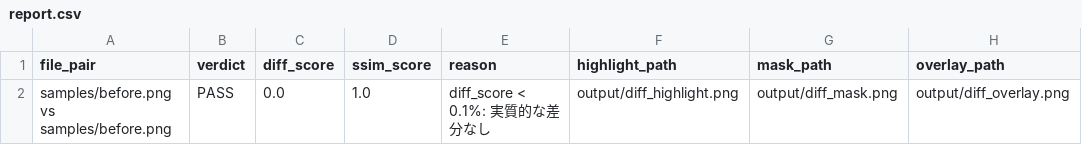
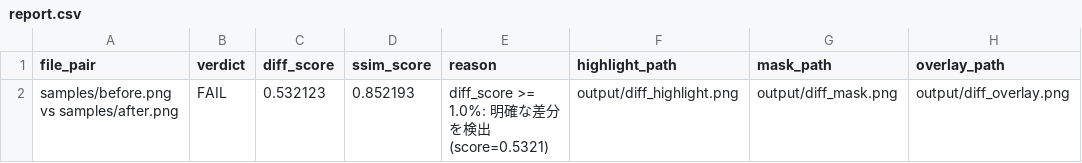
Before and after one commit to masahiro-nagai/image-diff-poc, a CSV file: output/report.csv, drawn as a sheet.

```diff
--- a/output/report.csv
+++ b/output/report.csv
@@ -1,2 +1,2 @@
 file_pair,verdict,diff_score,ssim_score,reason,highlight_path,mask_path,overlay_path
-samples/before.png vs samples/before.png,PASS,0.0,1.0,diff_score < 0.1%: 実質的な差分なし,output/diff_highlight.png,output/diff_mask.png,output/diff_overlay.png
+samples/before.png vs samples/after.png,FAIL,0.532123,0.852193,diff_score >= 1.0%: 明確な差分を検出 (score=0.5321),output/diff_highlight.png,output/diff_mask.png,output/diff_overlay.png
```
Also changed, not shown: 7 other files.
